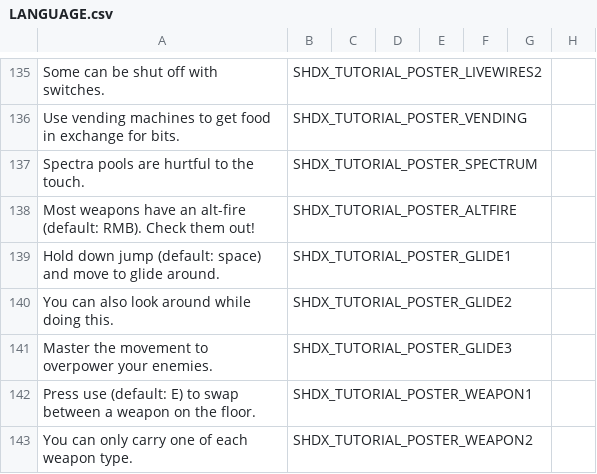
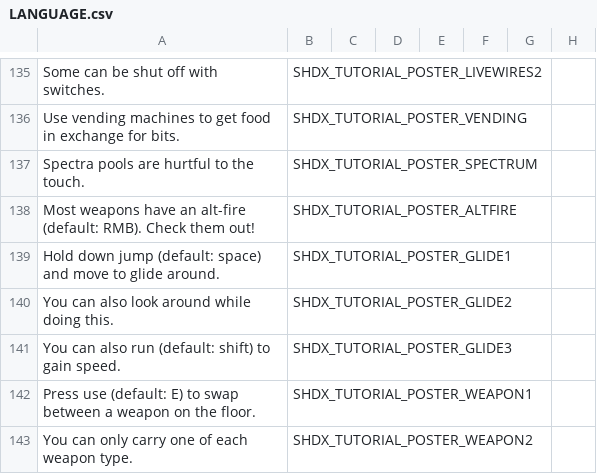
Before and after one commit to marius851000/ScootHardDX, a CSV file: LANGUAGE.csv, drawn as a sheet; only a part is shown, gaps mark what is left out; the diff names each change by its address in the sheet, - before the commit and + after, or states it on an @@ line.

Commit message:
Restore Doom style speed modifier. With the speed you can clear the bridge in E1M3.

```diff
--- a/LANGUAGE.csv
+++ b/LANGUAGE.csv
-A141: Master the movement to overpower your enemies.
+A141: You can also run (default: shift) to gain speed.
```
Also changed, not shown: 3 other files.
